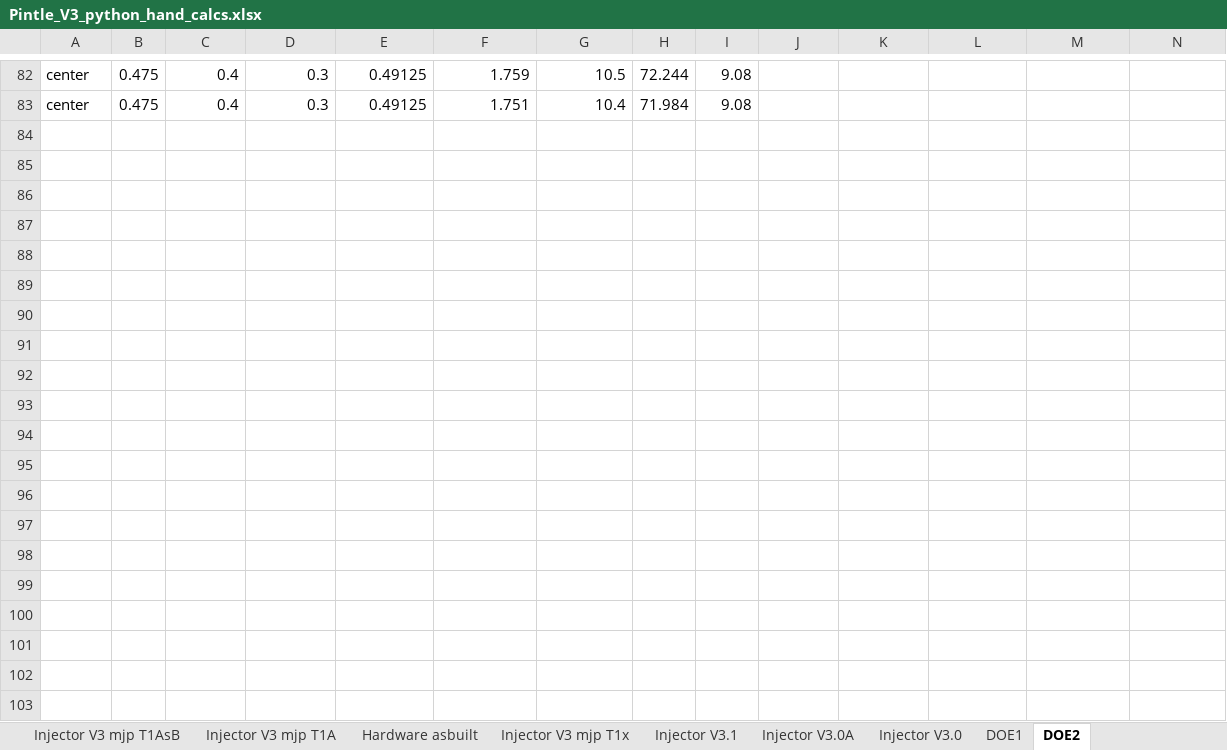
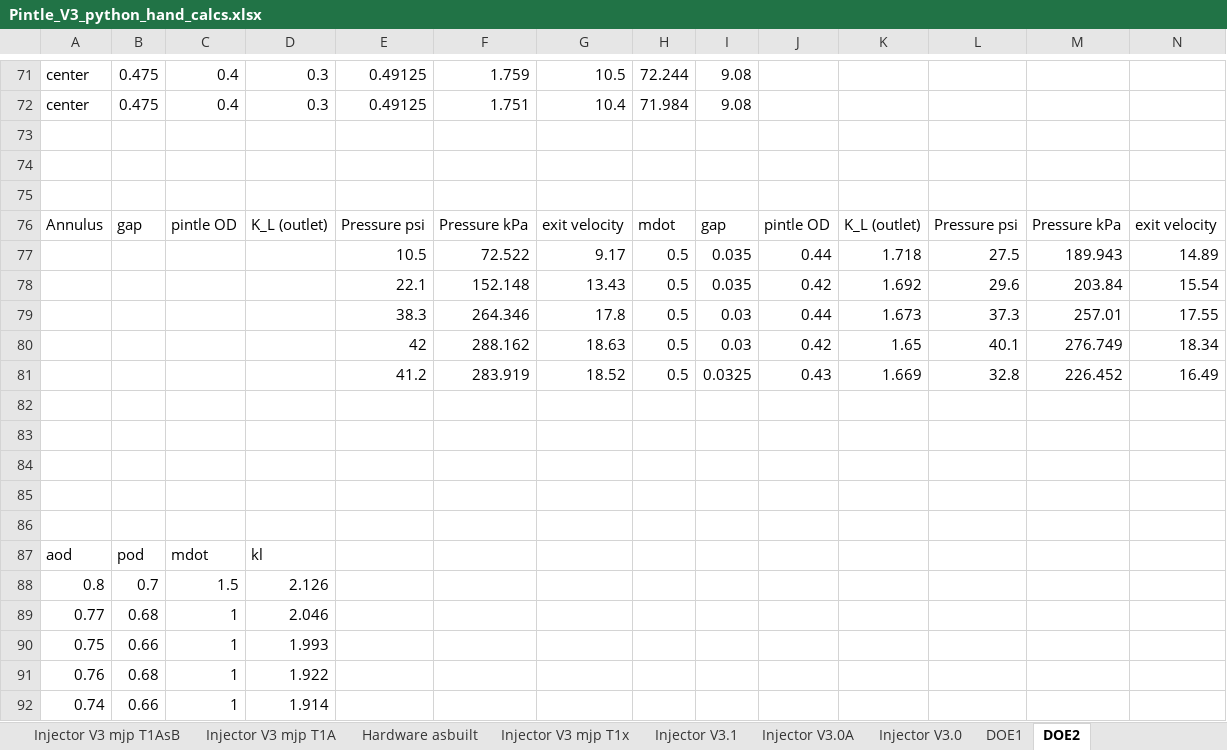
Before and after one commit to psas/liquid-engine-test-stand, an Excel workbook: Pintle/Pintle Injector Design Documentation/Pintle_V3_python_hand_calcs.xlsx, sheet DOE2, drawn as a sheet; only a part is shown, gaps mark what is left out; values as stored, in another font and other column widths than the file's, no borders; rows hold the shown columns only; the diff covers the shown part only; the diff names each change by its address in the sheet, - before the commit and + after, or states it on an @@ line.

```diff
--- a/Pintle/Pintle Injector Design Documentation/Pintle_V3_python_hand_calcs.xlsx (sheet DOE2)
+++ b/Pintle/Pintle Injector Design Documentation/Pintle_V3_python_hand_calcs.xlsx (sheet DOE2)
+row 73: (empty)
+row 74: (empty)
+row 75: (empty)
@@ row 38 moved to row 76: Annulus @@
+row 77:  |  |  |  | 10.5 | 72.522 | 9.17 | 0.5 | 0.035 | 0.44 | 1.718 | 27.5 | 189.943 | 14.89
+row 78:  |  |  |  | 22.1 | 152.148 | 13.43 | 0.5 | 0.035 | 0.42 | 1.692 | 29.6 | 203.84 | 15.54
+row 79:  |  |  |  | 38.3 | 264.346 | 17.8 | 0.5 | 0.03 | 0.44 | 1.673 | 37.3 | 257.01 | 17.55
+row 80:  |  |  |  | 42 | 288.162 | 18.63 | 0.5 | 0.03 | 0.42 | 1.65 | 40.1 | 276.749 | 18.34
+row 81:  |  |  |  | 41.2 | 283.919 | 18.52 | 0.5 | 0.0325 | 0.43 | 1.669 | 32.8 | 226.452 | 16.49
+row 82: (empty)
+row 83: (empty)
+row 84: (empty)
+row 85: (empty)
+row 86: (empty)
+row 87: aod | pod | mdot | kl
+row 88: 0.8 | 0.7 | 1.5 | 2.126
+row 89: 0.77 | 0.68 | 1 | 2.046
+row 90: 0.75 | 0.66 | 1 | 1.993
+row 91: 0.76 | 0.68 | 1 | 1.922
+row 92: 0.74 | 0.66 | 1 | 1.914
```
Also changed, not shown: 12 added rows, 11 removed rows, 57 edited cells and cell formats elsewhere in this sheet, formulas that keep their value, 7 other files.
